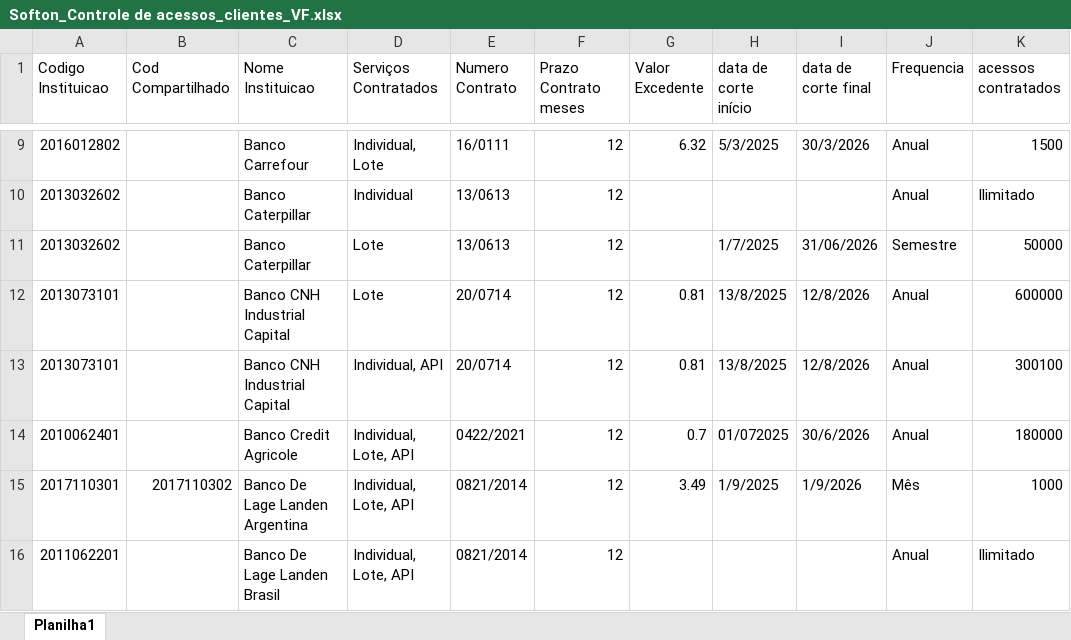
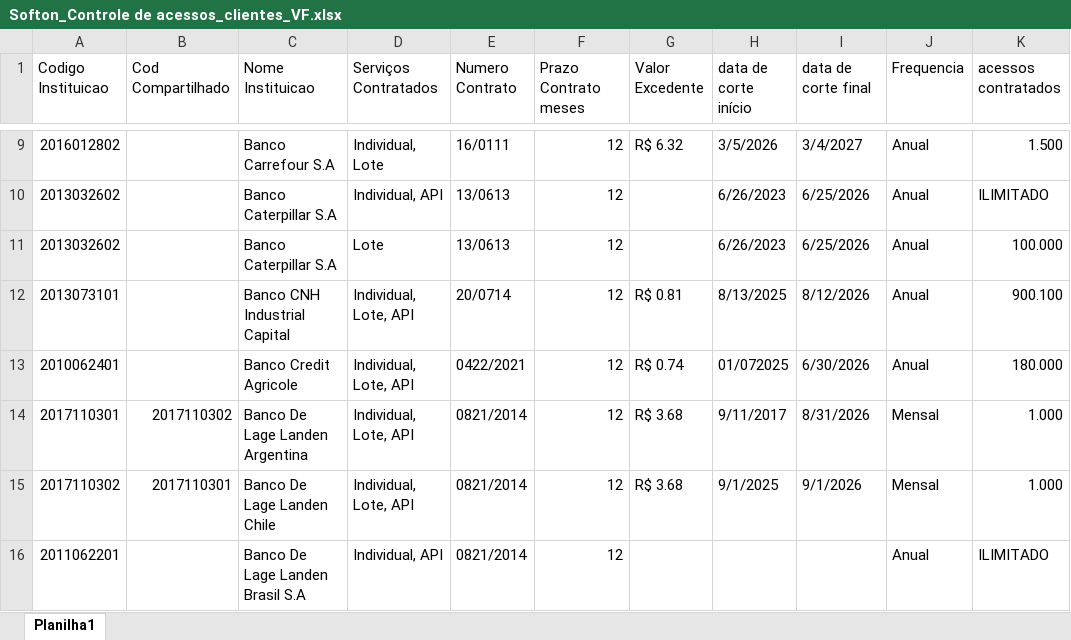
Before and after one commit to sandro-softon/poc-monitor-contrato, an Excel workbook: docs/Softon_Controle de acessos_clientes_VF.xlsx, sheet Planilha1, drawn as a sheet; only a part is shown, gaps mark what is left out; values as stored, in another font and other column widths than the file's, no cell formats; removed rows and columns are numbered as before the commit, all else as after; the diff covers the shown part only; the diff names each change by its address in the sheet, - before the commit and + after, or states it on an @@ line.

```diff
--- a/docs/Softon_Controle de acessos_clientes_VF.xlsx (sheet Planilha1)
+++ b/docs/Softon_Controle de acessos_clientes_VF.xlsx (sheet Planilha1)
-C9 (Nome Instituicao): Banco Carrefour
+C9 (Nome Instituicao): Banco Carrefour S.A
-G9 (Valor Excedente): 6.32
+G9 (Valor Excedente): R$ 6.32
-H9 (data de corte início): 5/3/2025
+H9 (data de corte início): 3/5/2026
-I9 (data de corte final): 30/3/2026
+I9 (data de corte final): 3/4/2027
-K9 (acessos contratados): 1500
+K9 (acessos contratados): 1.500
-C10:C11 (Nome Instituicao): Banco Caterpillar
+C10:C11 (Nome Instituicao): Banco Caterpillar S.A
-D10 (Serviços Contratados): Individual
+D10 (Serviços Contratados): Individual, API
-H10 (data de corte início): (empty)
+H10 (data de corte início): 6/26/2023
-I10 (data de corte final): (empty)
+I10 (data de corte final): 6/25/2026
-K10 (acessos contratados): Ilimitado
+K10 (acessos contratados): ILIMITADO
-H11 (data de corte início): 1/7/2025
+H11 (data de corte início): 6/26/2023
-I11 (data de corte final): 31/06/2026
+I11 (data de corte final): 6/25/2026
-J11 (Frequencia): Semestre
+J11 (Frequencia): Anual
-K11 (acessos contratados): 50000
+K11 (acessos contratados): 100.000
-row 12: 2013073101 |  | Banco CNH Industrial Capital | Lote | 20/0714 | 12 | 0.81 | 13/8/2025 | 12/8/2026 | Anual | 600000
-D12 (Serviços Contratados): Individual, API
+D12 (Serviços Contratados): Individual, Lote, API
-G12 (Valor Excedente): 0.81
+G12 (Valor Excedente): R$ 0.81
-H12 (data de corte início): 13/8/2025
+H12 (data de corte início): 8/13/2025
-I12 (data de corte final): 12/8/2026
+I12 (data de corte final): 8/12/2026
-K12 (acessos contratados): 300100
+K12 (acessos contratados): 900.100
-G13 (Valor Excedente): 0.7
+G13 (Valor Excedente): R$ 0.74
-I13 (data de corte final): 30/6/2026
+I13 (data de corte final): 6/30/2026
-K13 (acessos contratados): 180000
+K13 (acessos contratados): 180.000
-G14 (Valor Excedente): 3.49
+G14 (Valor Excedente): R$ 3.68
-H14 (data de corte início): 1/9/2025
+H14 (data de corte início): 9/11/2017
-I14 (data de corte final): 1/9/2026
+I14 (data de corte final): 8/31/2026
-J14 (Frequencia): Mês
+J14 (Frequencia): Mensal
-K14 (acessos contratados): 1000
+K14 (acessos contratados): 1.000
+row 15: 2017110302 | 2017110301 | Banco De Lage Landen Chile | Individual, Lote, API | 0821/2014 | 12 | R$ 3.68 | 9/1/2025 | 9/1/2026 | Mensal | 1.000
-C16 (Nome Instituicao): Banco De Lage Landen Brasil
+C16 (Nome Instituicao): Banco De Lage Landen Brasil S.A
-D16 (Serviços Contratados): Individual, Lote, API
+D16 (Serviços Contratados): Individual, API
-K16 (acessos contratados): Ilimitado
+K16 (acessos contratados): ILIMITADO
```
Also changed, not shown: 58 added rows, 2 removed rows and 48 edited cells elsewhere in this sheet, cell formats.
